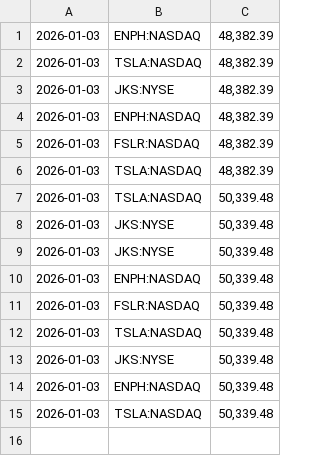
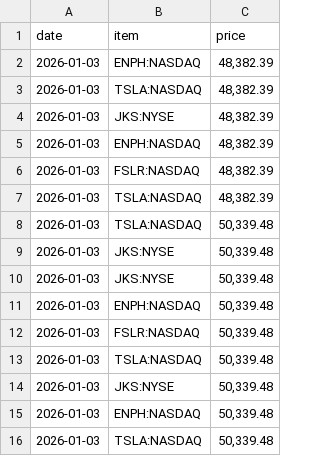
Before and after one commit to yacobofwork/solar_briefing, a CSV file: price_history.csv, drawn as a sheet.

Commit message:
优化:修改price_history.csv

```diff
--- a/price_history.csv
+++ b/price_history.csv
@@ -1 +1,2 @@
+date,item,price
 2026-01-03,ENPH:NASDAQ,"48,382.39"
```
